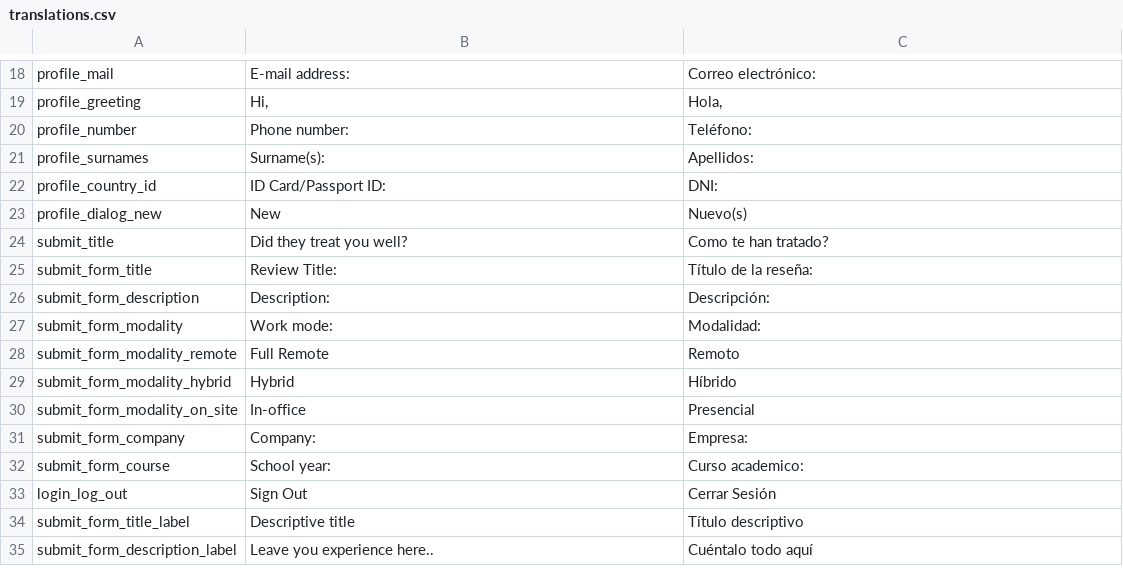
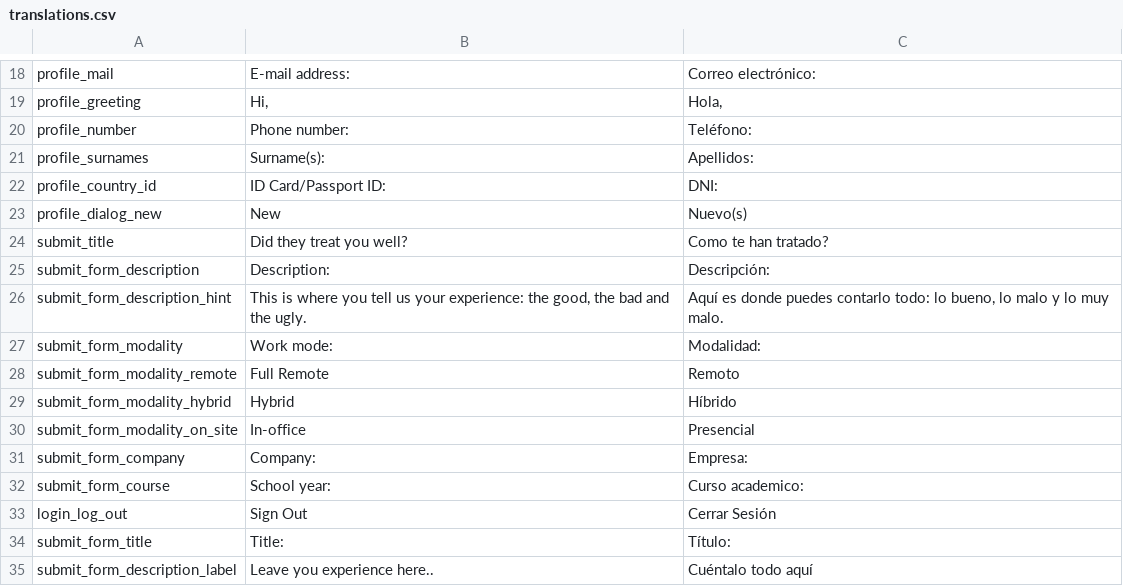
Before and after one commit to Jorge3210/interns_voice, a CSV file: locales/translations.csv, drawn as a sheet; only a part is shown, gaps mark what is left out.

Commit message:
#03 Arreglar css y submit form a medias

```diff
--- a/locales/translations.csv
+++ b/locales/translations.csv
@@ -24,4 +24,4 @@ profile_dialog_new,"New","Nuevo(s)"
 submit_title,"Did they treat you well?","Como te han tratado?"
-submit_form_title,"Review Title:","Título de la reseña:"
 submit_form_description,"Description:","Descripción:"
+submit_form_description_hint,"This is where you tell us your experience: the good, the bad and the ugly.","Aquí es donde puedes contarlo todo: lo bueno, lo malo y lo muy malo."
 submit_form_modality,"Work mode:","Modalidad:"
@@ -33,3 +33,3 @@ submit_form_course,"School year:","Curso academico:"
 login_log_out,"Sign Out","Cerrar Sesión"
-submit_form_title_label,"Descriptive title","Título descriptivo"
+submit_form_title,"Title:","Título:"
 submit_form_description_label,"Leave you experience here..","Cuéntalo todo aquí"
```
Also changed, not shown: 7 other files.
